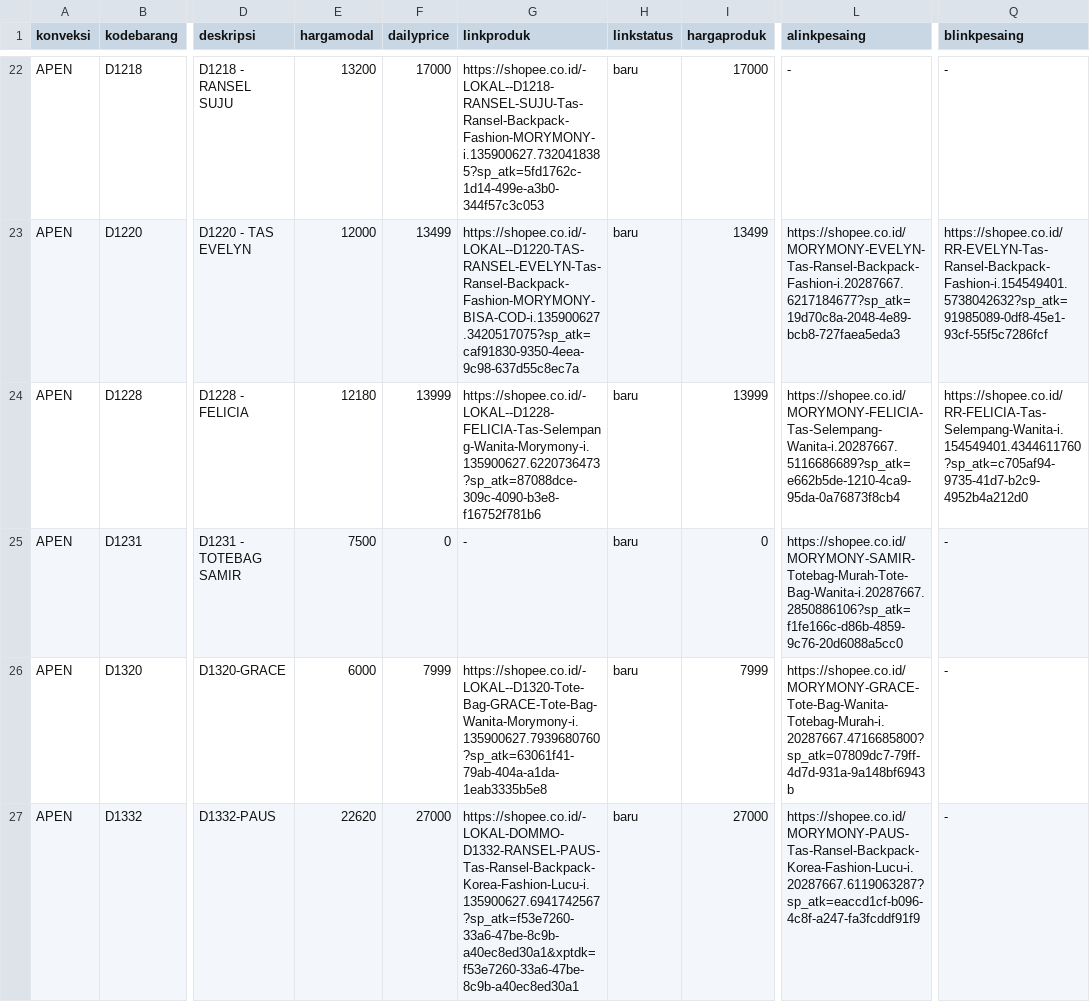
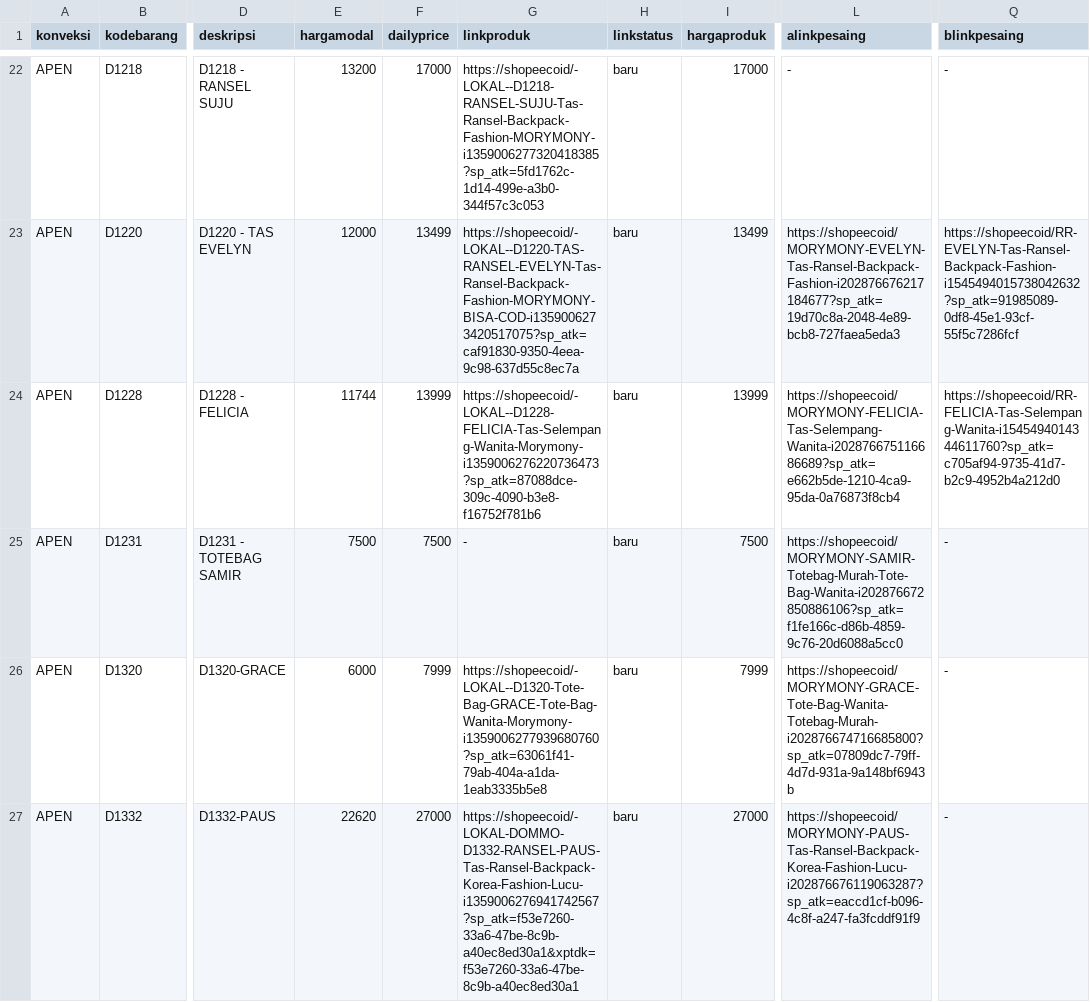
Before and after one commit to poemchanel/Kodommo, a CSV file: Function/Database/Docs/APEN.csv, drawn as a sheet; only a part is shown, gaps mark what is left out; the diff covers the shown part only; the diff names each change by its address in the sheet, - before the commit and + after, or states it on an @@ line.

```diff
--- a/Function/Database/Docs/APEN.csv
+++ b/Function/Database/Docs/APEN.csv
-G22 (linkproduk): https://shopee.co.id/-LOKAL--D1218-RANSEL-SUJU-Tas-Ransel-Backpack-Fashion-MORYMONY-i.135900627.7320418385?sp_atk=5fd1762c-1d14-499e-a3b0-344f57c3c053
+G22 (linkproduk): https://shopeecoid/-LOKAL--D1218-RANSEL-SUJU-Tas-Ransel-Backpack-Fashion-MORYMONY-i1359006277320418385?sp_atk=5fd1762c-1d14-499e-a3b0-344f57c3c053
-G23 (linkproduk): https://shopee.co.id/-LOKAL--D1220-TAS-RANSEL-EVELYN-Tas-Ransel-Backpack-Fashion-MORYMONY-BISA-COD-i.135900627.3420517075?sp_atk=caf91830-9350-4eea-9c98-637d55c8ec7a
+G23 (linkproduk): https://shopeecoid/-LOKAL--D1220-TAS-RANSEL-EVELYN-Tas-Ransel-Backpack-Fashion-MORYMONY-BISA-COD-i1359006273420517075?sp_atk=caf91830-9350-4eea-9c98-637d55c8ec7a
-L23 (alinkpesaing): https://shopee.co.id/MORYMONY-EVELYN-Tas-Ransel-Backpack-Fashion-i.20287667.6217184677?sp_atk=19d70c8a-2048-4e89-bcb8-727faea5eda3
+L23 (alinkpesaing): https://shopeecoid/MORYMONY-EVELYN-Tas-Ransel-Backpack-Fashion-i202876676217184677?sp_atk=19d70c8a-2048-4e89-bcb8-727faea5eda3
-Q23 (blinkpesaing): https://shopee.co.id/RR-EVELYN-Tas-Ransel-Backpack-Fashion-i.154549401.5738042632?sp_atk=91985089-0df8-45e1-93cf-55f5c7286fcf
+Q23 (blinkpesaing): https://shopeecoid/RR-EVELYN-Tas-Ransel-Backpack-Fashion-i1545494015738042632?sp_atk=91985089-0df8-45e1-93cf-55f5c7286fcf
-E24 (hargamodal): 12180
+E24 (hargamodal): 11744
-G24 (linkproduk): https://shopee.co.id/-LOKAL--D1228-FELICIA-Tas-Selempang-Wanita-Morymony-i.135900627.6220736473?sp_atk=87088dce-309c-4090-b3e8-f16752f781b6
+G24 (linkproduk): https://shopeecoid/-LOKAL--D1228-FELICIA-Tas-Selempang-Wanita-Morymony-i1359006276220736473?sp_atk=87088dce-309c-4090-b3e8-f16752f781b6
-L24 (alinkpesaing): https://shopee.co.id/MORYMONY-FELICIA-Tas-Selempang-Wanita-i.20287667.5116686689?sp_atk=e662b5de-1210-4ca9-95da-0a76873f8cb4
+L24 (alinkpesaing): https://shopeecoid/MORYMONY-FELICIA-Tas-Selempang-Wanita-i202876675116686689?sp_atk=e662b5de-1210-4ca9-95da-0a76873f8cb4
-Q24 (blinkpesaing): https://shopee.co.id/RR-FELICIA-Tas-Selempang-Wanita-i.154549401.4344611760?sp_atk=c705af94-9735-41d7-b2c9-4952b4a212d0
+Q24 (blinkpesaing): https://shopeecoid/RR-FELICIA-Tas-Selempang-Wanita-i1545494014344611760?sp_atk=c705af94-9735-41d7-b2c9-4952b4a212d0
-F25 (dailyprice): 0
+F25 (dailyprice): 7500
-I25 (hargaproduk): 0
+I25 (hargaproduk): 7500
-L25 (alinkpesaing): https://shopee.co.id/MORYMONY-SAMIR-Totebag-Murah-Tote-Bag-Wanita-i.20287667.2850886106?sp_atk=f1fe166c-d86b-4859-9c76-20d6088a5cc0
+L25 (alinkpesaing): https://shopeecoid/MORYMONY-SAMIR-Totebag-Murah-Tote-Bag-Wanita-i202876672850886106?sp_atk=f1fe166c-d86b-4859-9c76-20d6088a5cc0
-G26 (linkproduk): https://shopee.co.id/-LOKAL--D1320-Tote-Bag-GRACE-Tote-Bag-Wanita-Morymony-i.135900627.7939680760?sp_atk=63061f41-79ab-404a-a1da-1eab3335b5e8
+G26 (linkproduk): https://shopeecoid/-LOKAL--D1320-Tote-Bag-GRACE-Tote-Bag-Wanita-Morymony-i1359006277939680760?sp_atk=63061f41-79ab-404a-a1da-1eab3335b5e8
-L26 (alinkpesaing): https://shopee.co.id/MORYMONY-GRACE-Tote-Bag-Wanita-Totebag-Murah-i.20287667.4716685800?sp_atk=07809dc7-79ff-4d7d-931a-9a148bf6943b
+L26 (alinkpesaing): https://shopeecoid/MORYMONY-GRACE-Tote-Bag-Wanita-Totebag-Murah-i202876674716685800?sp_atk=07809dc7-79ff-4d7d-931a-9a148bf6943b
-G27 (linkproduk): https://shopee.co.id/-LOKAL-DOMMO-D1332-RANSEL-PAUS-Tas-Ransel-Backpack-Korea-Fashion-Lucu-i.135900627.6941742567?sp_atk=f53e7260-33a6-47be-8c9b-a40ec8ed30a1&xptdk=f53e7260-33a6-47be-8c9b-a40ec8ed30a1
+G27 (linkproduk): https://shopeecoid/-LOKAL-DOMMO-D1332-RANSEL-PAUS-Tas-Ransel-Backpack-Korea-Fashion-Lucu-i1359006276941742567?sp_atk=f53e7260-33a6-47be-8c9b-a40ec8ed30a1&xptdk=f53e7260-33a6-47be-8c9b-a40ec8ed30a1
-L27 (alinkpesaing): https://shopee.co.id/MORYMONY-PAUS-Tas-Ransel-Backpack-Korea-Fashion-Lucu-i.20287667.6119063287?sp_atk=eaccd1cf-b096-4c8f-a247-fa3fcddf91f9
+L27 (alinkpesaing): https://shopeecoid/MORYMONY-PAUS-Tas-Ransel-Backpack-Korea-Fashion-Lucu-i202876676119063287?sp_atk=eaccd1cf-b096-4c8f-a247-fa3fcddf91f9
```
Also changed, not shown: 104 edited cells elsewhere in this file, Function/Database/Docs/DONI.csv, Function/Database/Docs/MAULS.csv, 28 other files.
